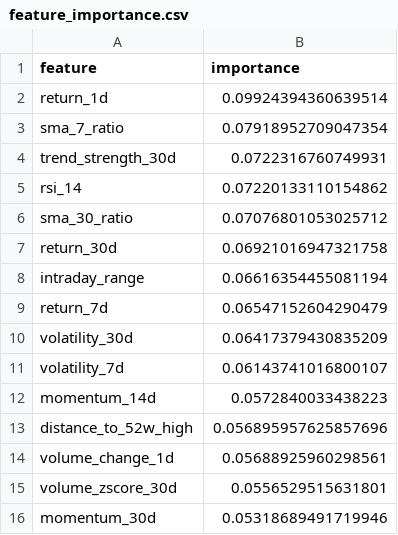
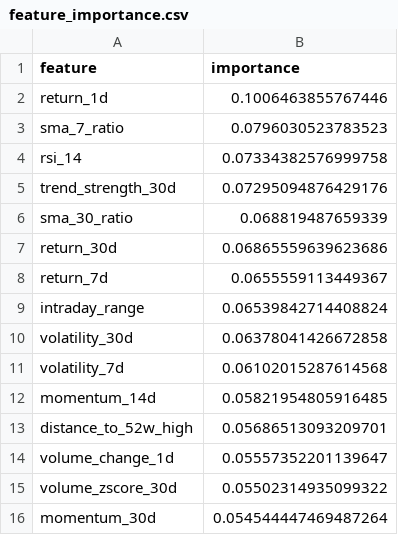
Before and after one commit to smxabc/btc-analyst, a CSV file: reports/generated/feature_importance.csv, drawn as a sheet.

```diff
--- a/reports/generated/feature_importance.csv
+++ b/reports/generated/feature_importance.csv
@@ -1,16 +1,16 @@
 feature,importance
-return_1d,0.09924394360639514
-sma_7_ratio,0.07918952709047354
-trend_strength_30d,0.0722316760749931
-rsi_14,0.07220133110154862
-sma_30_ratio,0.07076801053025712
-return_30d,0.06921016947321758
-intraday_range,0.06616354455081194
-return_7d,0.06547152604290479
-volatility_30d,0.06417379430835209
-volatility_7d,0.06143741016800107
-momentum_14d,0.0572840033438223
-distance_to_52w_high,0.056895957625857696
-volume_change_1d,0.05688925960298561
-volume_zscore_30d,0.0556529515631801
-momentum_30d,0.05318689491719946
+return_1d,0.1006463855767446
+sma_7_ratio,0.0796030523783523
+rsi_14,0.07334382576999758
+trend_strength_30d,0.07295094876429176
+sma_30_ratio,0.068819487659339
+return_30d,0.06865559639623686
+return_7d,0.0655559113449367
+intraday_range,0.06539842714408824
+volatility_30d,0.06378041426672858
+volatility_7d,0.06102015287614568
+momentum_14d,0.05821954805916485
+distance_to_52w_high,0.05686513093209701
+volume_change_1d,0.05557352201139647
+volume_zscore_30d,0.05502314935099322
+momentum_30d,0.054544447469487264
```
Also changed, not shown: 6 other files.
